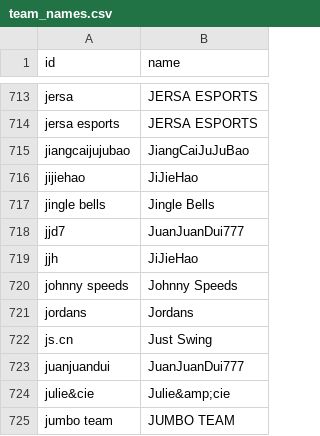
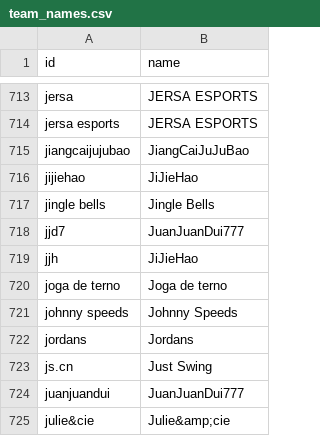
Before and after one commit to sb291099-create/Cs2-form, a CSV file: data/team_names.csv, drawn as a sheet; only a part is shown, gaps mark what is left out; the shorter side is filled out with more unchanged rows; the diff names each change by its address in the sheet, - before the commit and + after, or states it on an @@ line.

```diff
--- a/data/team_names.csv
+++ b/data/team_names.csv
+row 720: joga de terno | Joga de terno
```
Also changed, not shown: data/news.csv, data/rosters.csv, 3 other files.
